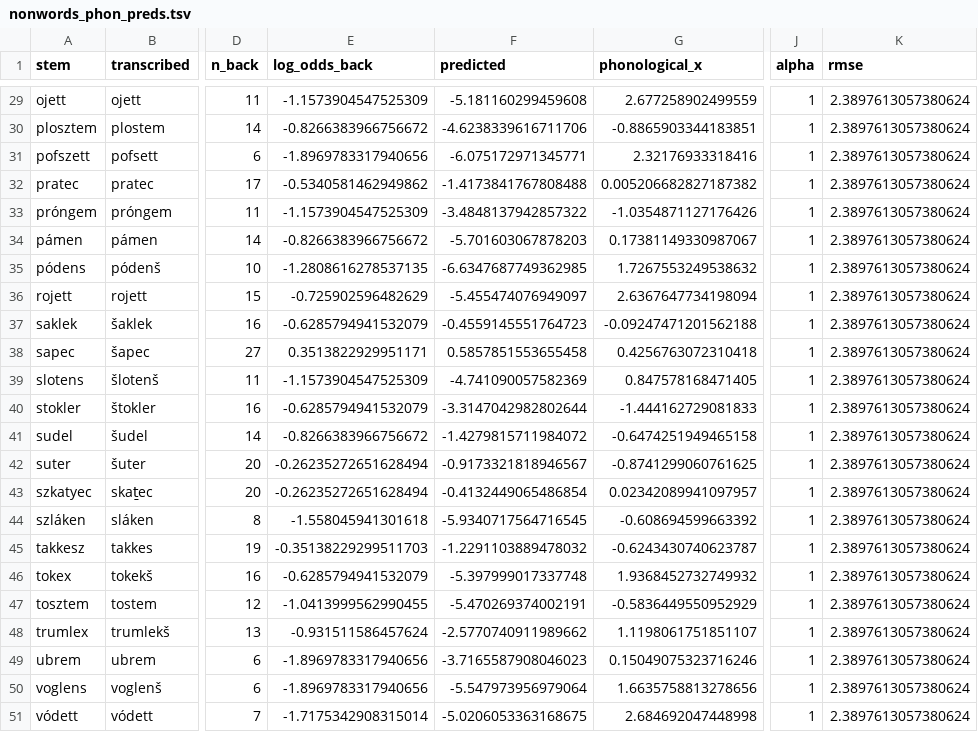
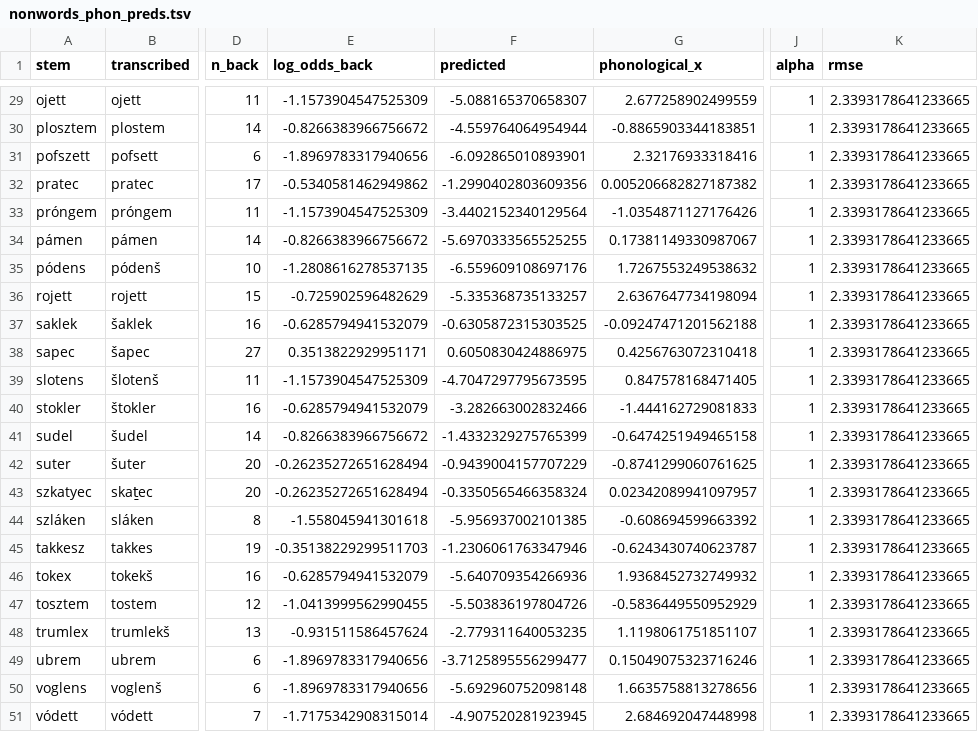
Before and after one commit to petyaracz/Racz2027vh, a TSV file: dat/nonwords_phon_preds.tsv, drawn as a sheet; only a part is shown, gaps mark what is left out; the diff covers the shown part only; the diff names each change by its address in the sheet, - before the commit and + after, or states it on an @@ line.

```diff
--- a/dat/nonwords_phon_preds.tsv
+++ b/dat/nonwords_phon_preds.tsv
-F29 (predicted): -5.181160299459608
+F29 (predicted): -5.088165370658307
-K29:K51 (rmse): 2.3897613057380624
+K29:K51 (rmse): 2.3393178641233665
-F30 (predicted): -4.6238339616711706
+F30 (predicted): -4.559764064954944
-F31 (predicted): -6.075172971345771
+F31 (predicted): -6.092865010893901
-F32 (predicted): -1.4173841767808488
+F32 (predicted): -1.2990402803609356
-F33 (predicted): -3.4848137942857322
+F33 (predicted): -3.4402152340129564
-F34 (predicted): -5.701603067878203
+F34 (predicted): -5.6970333565525255
-F35 (predicted): -6.6347687749362985
+F35 (predicted): -6.559609108697176
-F36 (predicted): -5.455474076949097
+F36 (predicted): -5.335368735133257
-F37 (predicted): -0.4559145551764723
+F37 (predicted): -0.6305872315303525
-F38 (predicted): 0.5857851553655458
+F38 (predicted): 0.6050830424886975
-F39 (predicted): -4.741090057582369
+F39 (predicted): -4.7047297795673595
-F40 (predicted): -3.3147042982802644
+F40 (predicted): -3.282663002832466
-F41 (predicted): -1.4279815711984072
+F41 (predicted): -1.4332329275765399
-F42 (predicted): -0.9173321818946567
+F42 (predicted): -0.9439004157707229
-F43 (predicted): -0.4132449065486854
+F43 (predicted): -0.3350565466358324
-F44 (predicted): -5.9340717564716545
+F44 (predicted): -5.956937002101385
-F45 (predicted): -1.2291103889478032
+F45 (predicted): -1.2306061763347946
-F46 (predicted): -5.397999017337748
+F46 (predicted): -5.640709354266936
-F47 (predicted): -5.470269374002191
+F47 (predicted): -5.503836197804726
-F48 (predicted): -2.5770740911989662
+F48 (predicted): -2.779311640053235
-F49 (predicted): -3.7165587908046023
+F49 (predicted): -3.7125895556299477
-F50 (predicted): -5.547973956979064
+F50 (predicted): -5.692960752098148
-F51 (predicted): -5.0206053363168675
+F51 (predicted): -4.907520281923945
```
Also changed, not shown: 54 edited cells elsewhere in this file, dat/dzsungel.tsv, dat/real_words_phon_preds.tsv, 18 other files.
